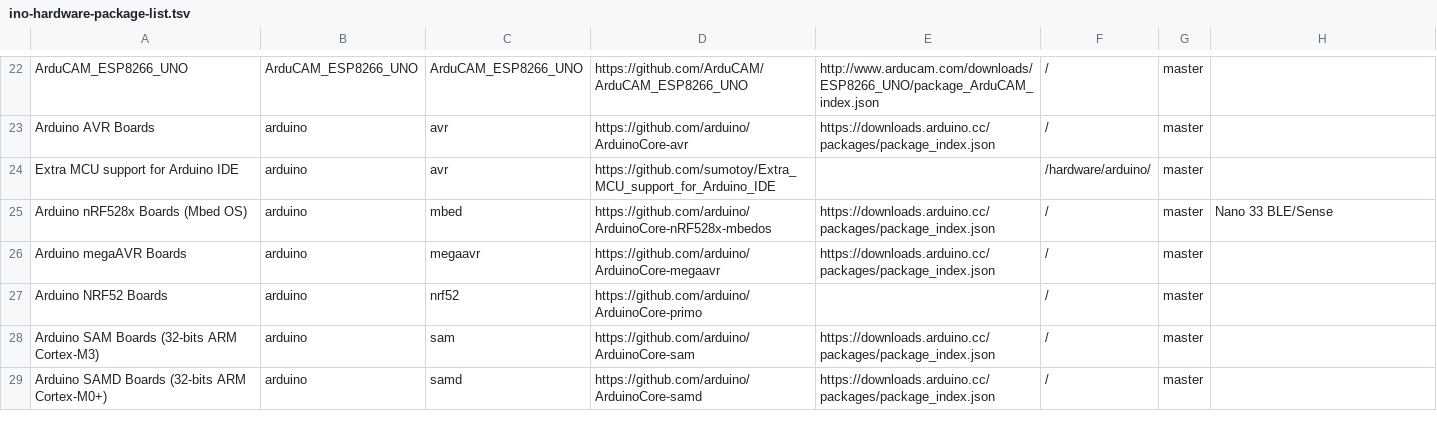
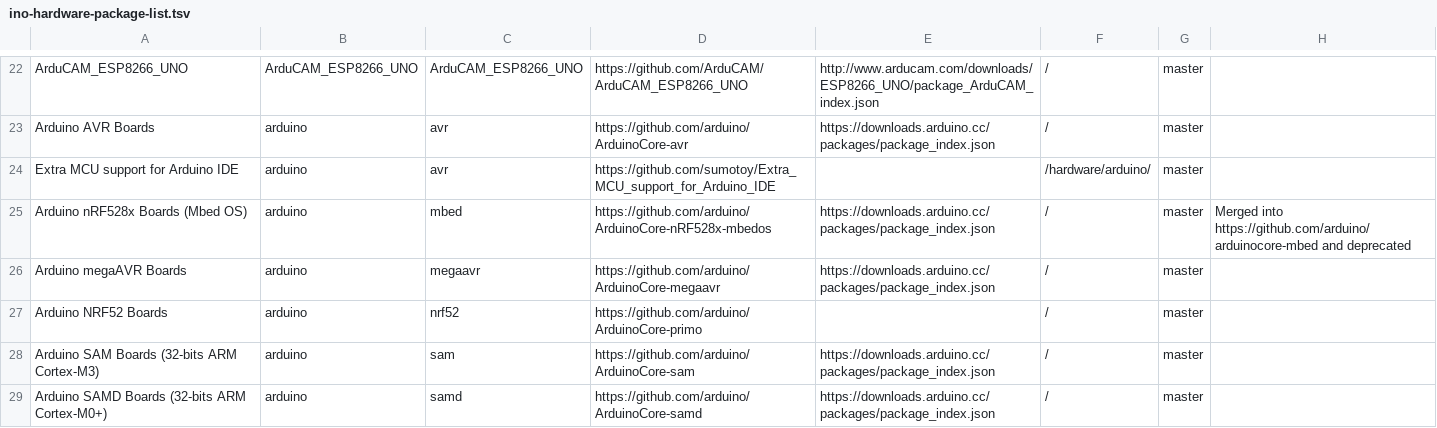
Before and after one commit to per1234/inoplatforms, a TSV file: ino-hardware-package-list.tsv, drawn as a sheet; only a part is shown, gaps mark what is left out.

Commit message:
Note that the arduino/ArduinoCore-nRF528x-mbedos repo is deprecated

```diff
--- a/ino-hardware-package-list.tsv
+++ b/ino-hardware-package-list.tsv
@@ -24,3 +24,3 @@ Arduino AVR Boards	arduino	avr	https://github.com/arduino/ArduinoCore-avr	https:
 Extra MCU support for Arduino IDE	arduino	avr	https://github.com/sumotoy/Extra_MCU_support_for_Arduino_IDE		/hardware/arduino/	master	
-Arduino nRF528x Boards (Mbed OS)	arduino	mbed	https://github.com/arduino/ArduinoCore-nRF528x-mbedos	https://downloads.arduino.cc/packages/package_index.json	/	master	Nano 33 BLE/Sense
+Arduino nRF528x Boards (Mbed OS)	arduino	mbed	https://github.com/arduino/ArduinoCore-nRF528x-mbedos	https://downloads.arduino.cc/packages/package_index.json	/	master	Merged into https://github.com/arduino/arduinocore-mbed and deprecated
 Arduino megaAVR Boards	arduino	megaavr	https://github.com/arduino/ArduinoCore-megaavr	https://downloads.arduino.cc/packages/package_index.json	/	master	
```
